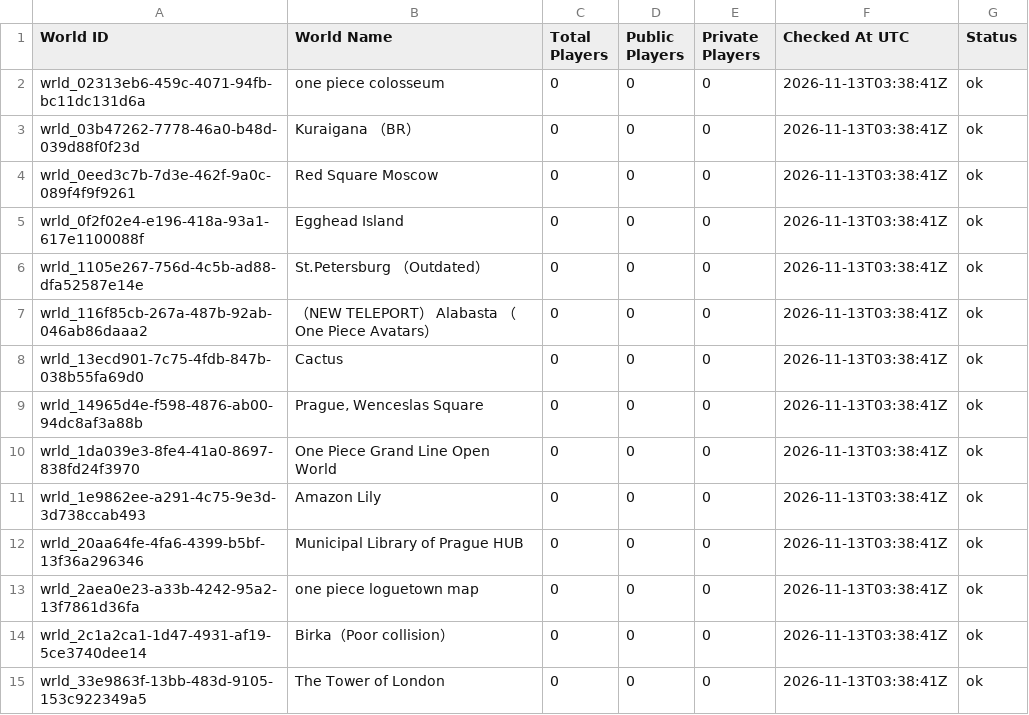
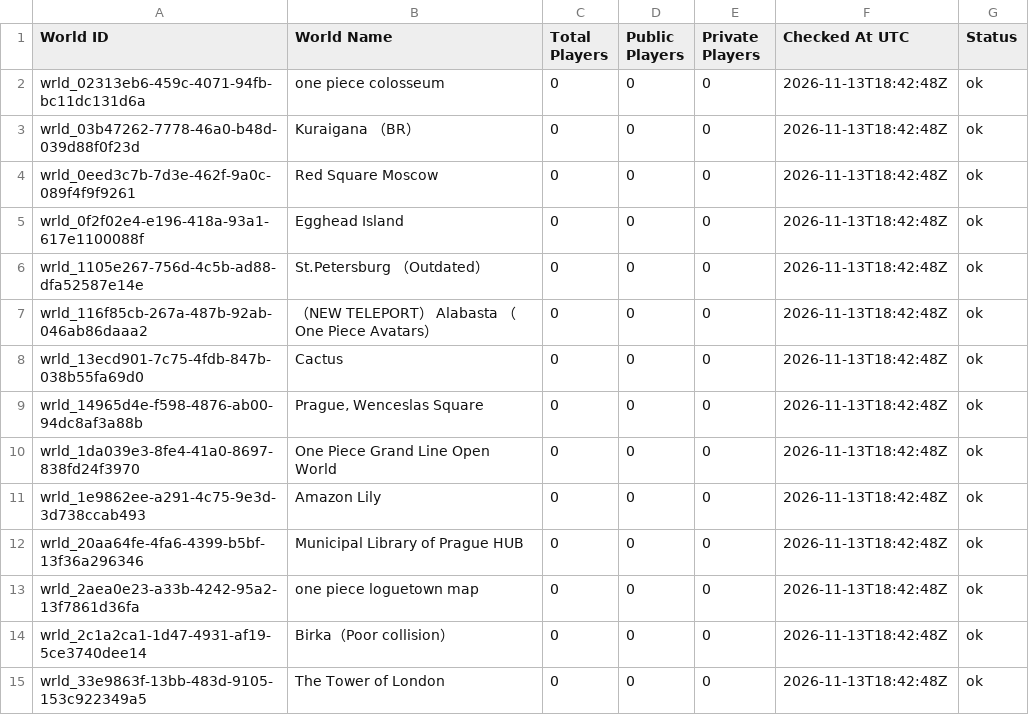
Before and after one commit to eyeonspyweezer/opvrcinteractivemap, a TSV file: island-world-populations.tsv, drawn as a sheet; only a part is shown; the diff covers the shown part only.

```diff
--- a/island-world-populations.tsv
+++ b/island-world-populations.tsv
@@ -1,15 +1,15 @@
 World ID	World Name	Total Players	Public Players	Private Players	Checked At UTC	Status
-wrld_02313eb6-459c-4071-94fb-bc11dc131d6a	one piece colosseum	0	0	0	2026-11-13T03:38:41Z	ok
-wrld_03b47262-7778-46a0-b48d-039d88f0f23d	Kuraigana （BR）	0	0	0	2026-11-13T03:38:41Z	ok
-wrld_0eed3c7b-7d3e-462f-9a0c-089f4f9f9261	Red Square Moscow	0	0	0	2026-11-13T03:38:41Z	ok
-wrld_0f2f02e4-e196-418a-93a1-617e1100088f	Egghead Island	0	0	0	2026-11-13T03:38:41Z	ok
-wrld_1105e267-756d-4c5b-ad88-dfa52587e14e	St․Petersburg （Outdated）	0	0	0	2026-11-13T03:38:41Z	ok
-wrld_116f85cb-267a-487b-92ab-046ab86daaa2	（NEW TELEPORT） Alabasta （One Piece Avatars）	0	0	0	2026-11-13T03:38:41Z	ok
-wrld_13ecd901-7c75-4fdb-847b-038b55fa69d0	Cactus	0	0	0	2026-11-13T03:38:41Z	ok
-wrld_14965d4e-f598-4876-ab00-94dc8af3a88b	Prague‚ Wenceslas Square	0	0	0	2026-11-13T03:38:41Z	ok
-wrld_1da039e3-8fe4-41a0-8697-838fd24f3970	One Piece Grand Line Open World	0	0	0	2026-11-13T03:38:41Z	ok
-wrld_1e9862ee-a291-4c75-9e3d-3d738ccab493	Amazon Lily	0	0	0	2026-11-13T03:38:41Z	ok
-wrld_20aa64fe-4fa6-4399-b5bf-13f36a296346	Municipal Library of Prague HUB	0	0	0	2026-11-13T03:38:41Z	ok
-wrld_2aea0e23-a33b-4242-95a2-13f7861d36fa	one piece loguetown map	0	0	0	2026-11-13T03:38:41Z	ok
-wrld_2c1a2ca1-1d47-4931-af19-5ce3740dee14	Birka（Poor collision）	0	0	0	2026-11-13T03:38:41Z	ok
-wrld_33e9863f-13bb-483d-9105-153c922349a5	The Tower of London	0	0	0	2026-11-13T03:38:41Z	ok
+wrld_02313eb6-459c-4071-94fb-bc11dc131d6a	one piece colosseum	0	0	0	2026-11-13T18:42:48Z	ok
+wrld_03b47262-7778-46a0-b48d-039d88f0f23d	Kuraigana （BR）	0	0	0	2026-11-13T18:42:48Z	ok
+wrld_0eed3c7b-7d3e-462f-9a0c-089f4f9f9261	Red Square Moscow	0	0	0	2026-11-13T18:42:48Z	ok
+wrld_0f2f02e4-e196-418a-93a1-617e1100088f	Egghead Island	0	0	0	2026-11-13T18:42:48Z	ok
+wrld_1105e267-756d-4c5b-ad88-dfa52587e14e	St․Petersburg （Outdated）	0	0	0	2026-11-13T18:42:48Z	ok
+wrld_116f85cb-267a-487b-92ab-046ab86daaa2	（NEW TELEPORT） Alabasta （One Piece Avatars）	0	0	0	2026-11-13T18:42:48Z	ok
+wrld_13ecd901-7c75-4fdb-847b-038b55fa69d0	Cactus	0	0	0	2026-11-13T18:42:48Z	ok
+wrld_14965d4e-f598-4876-ab00-94dc8af3a88b	Prague‚ Wenceslas Square	0	0	0	2026-11-13T18:42:48Z	ok
+wrld_1da039e3-8fe4-41a0-8697-838fd24f3970	One Piece Grand Line Open World	0	0	0	2026-11-13T18:42:48Z	ok
+wrld_1e9862ee-a291-4c75-9e3d-3d738ccab493	Amazon Lily	0	0	0	2026-11-13T18:42:48Z	ok
+wrld_20aa64fe-4fa6-4399-b5bf-13f36a296346	Municipal Library of Prague HUB	0	0	0	2026-11-13T18:42:48Z	ok
+wrld_2aea0e23-a33b-4242-95a2-13f7861d36fa	one piece loguetown map	0	0	0	2026-11-13T18:42:48Z	ok
+wrld_2c1a2ca1-1d47-4931-af19-5ce3740dee14	Birka（Poor collision）	0	0	0	2026-11-13T18:42:48Z	ok
+wrld_33e9863f-13bb-483d-9105-153c922349a5	The Tower of London	0	0	0	2026-11-13T18:42:48Z	ok
```
Also changed, not shown: 46 edited cells elsewhere in this file.
